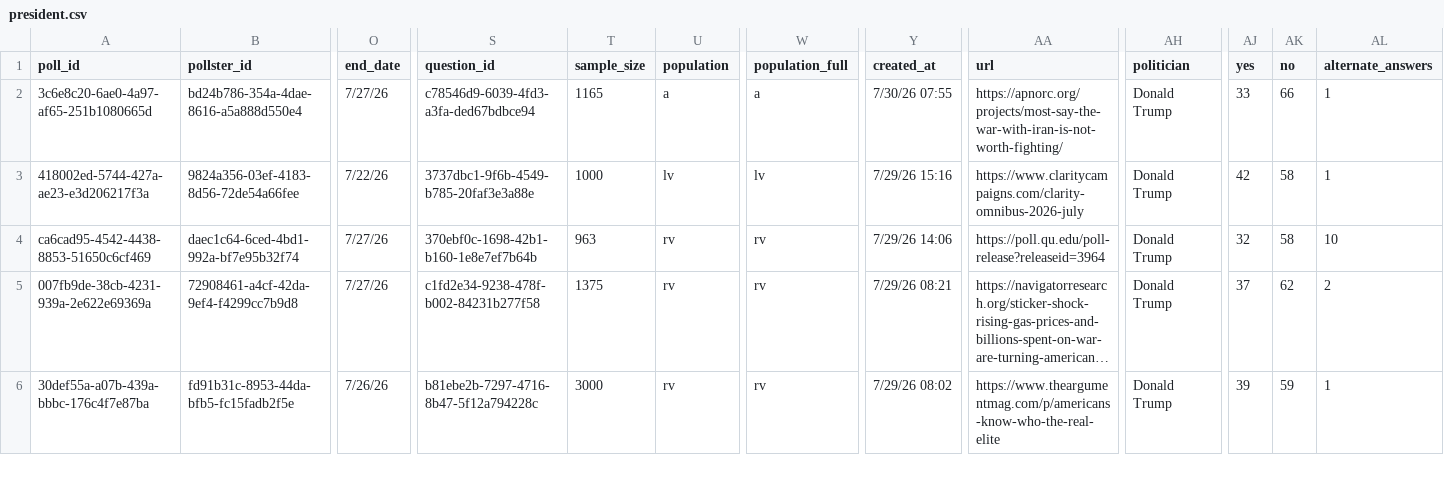
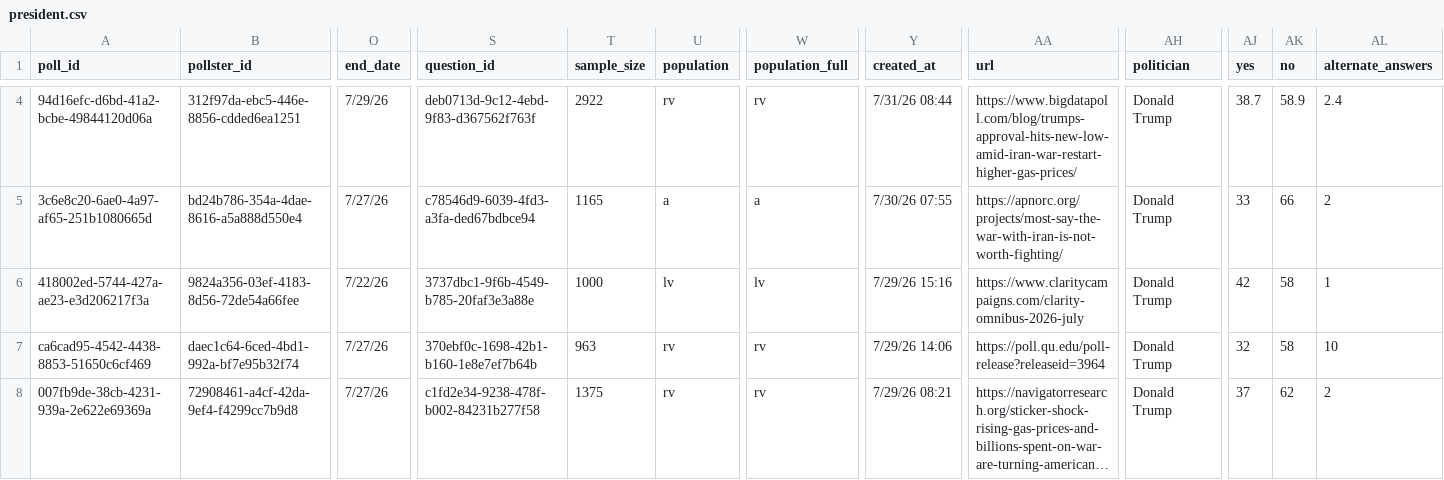
Before and after one commit to davidmold/spockpoll, a CSV file: president.csv, drawn as a sheet; only a part is shown, gaps mark what is left out; the shorter side is filled out with more unchanged rows; long unchanged cells end in …; addresses are those after the commit; rows hold the shown columns only; the diff covers the shown part only; the diff names each change by its address in the sheet, - before the commit and + after, or states it on an @@ line.

```diff
--- a/president.csv
+++ b/president.csv
+row 4: 94d16efc-d6bd-41a2-bcbe-49844120d06a | 312f97da-ebc5-446e-8856-cdded6ea1251 | 7/29/26 | deb0713d-9c12-4ebd-9f83-d367562f763f | 2922 | rv | rv | 7/31/26 08:44 | https://www.bigdatapoll.com/blog/trumps-approval-hits-new-low-amid-iran-war-restart-higher-gas-prices/ | Donald Trump | 38.7 | 58.9 | 2.4
-AL5 (alternate_answers): 1
+AL5 (alternate_answers): 2
```
Also changed, not shown: 2 added rows and 8 edited cells elsewhere in this file.
